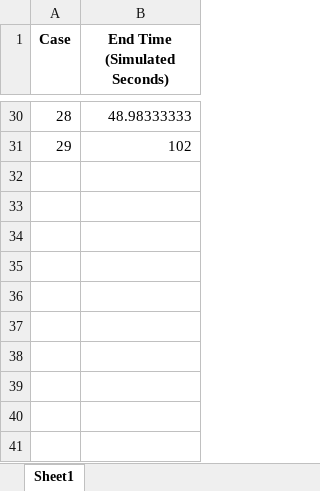
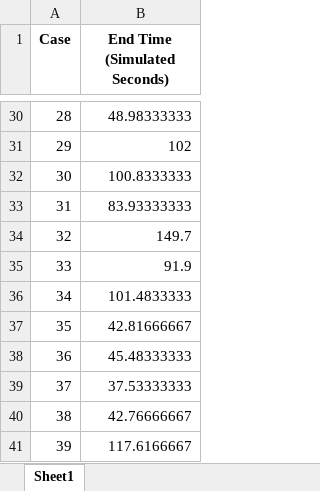
Before and after one commit to karolinahhh/collective_intelligence, an Excel workbook: final_demo/safety_with_fear_end_times.xlsx, sheet Sheet1, drawn as a sheet; only a part is shown, gaps mark what is left out; values as stored, in another font and other column widths than the file's, no borders; the diff names each change by its address in the sheet, - before the commit and + after, or states it on an @@ line.

Commit message:
40 runs xlsx + png

```diff
--- a/final_demo/safety_with_fear_end_times.xlsx (sheet Sheet1)
+++ b/final_demo/safety_with_fear_end_times.xlsx (sheet Sheet1)
+row 32: 30 | 100.8333333
+row 33: 31 | 83.93333333
+row 34: 32 | 149.7
+row 35: 33 | 91.9
+row 36: 34 | 101.4833333
+row 37: 35 | 42.81666667
+row 38: 36 | 45.48333333
+row 39: 37 | 37.53333333
+row 40: 38 | 42.76666667
+row 41: 39 | 117.6166667
```
Also changed, not shown: 3 other files.
